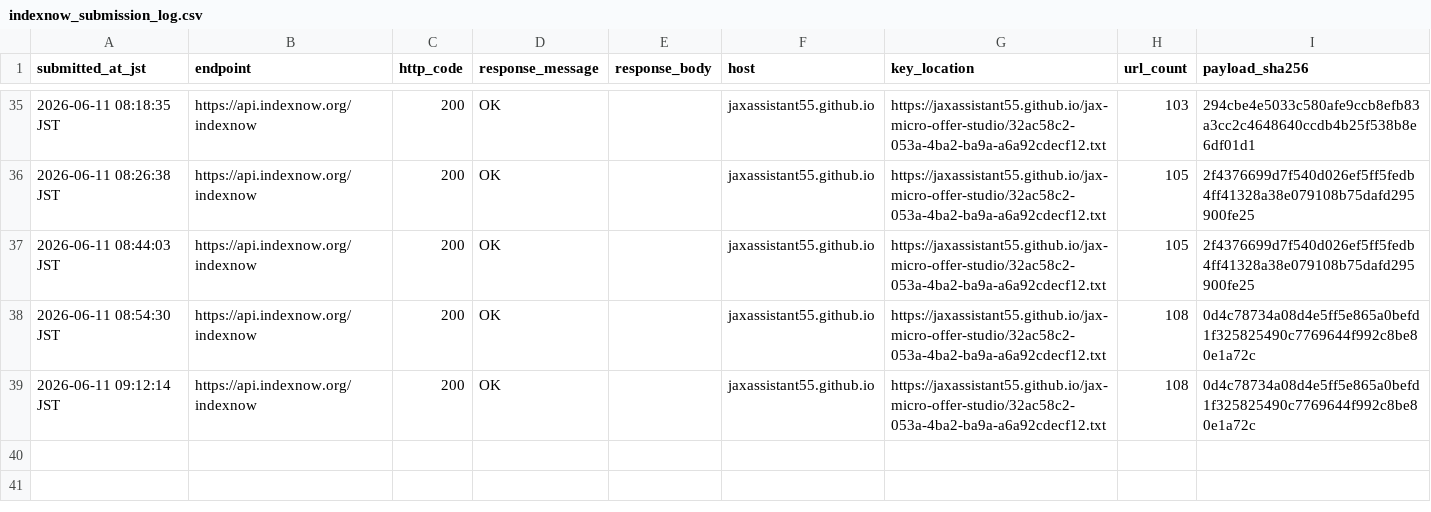
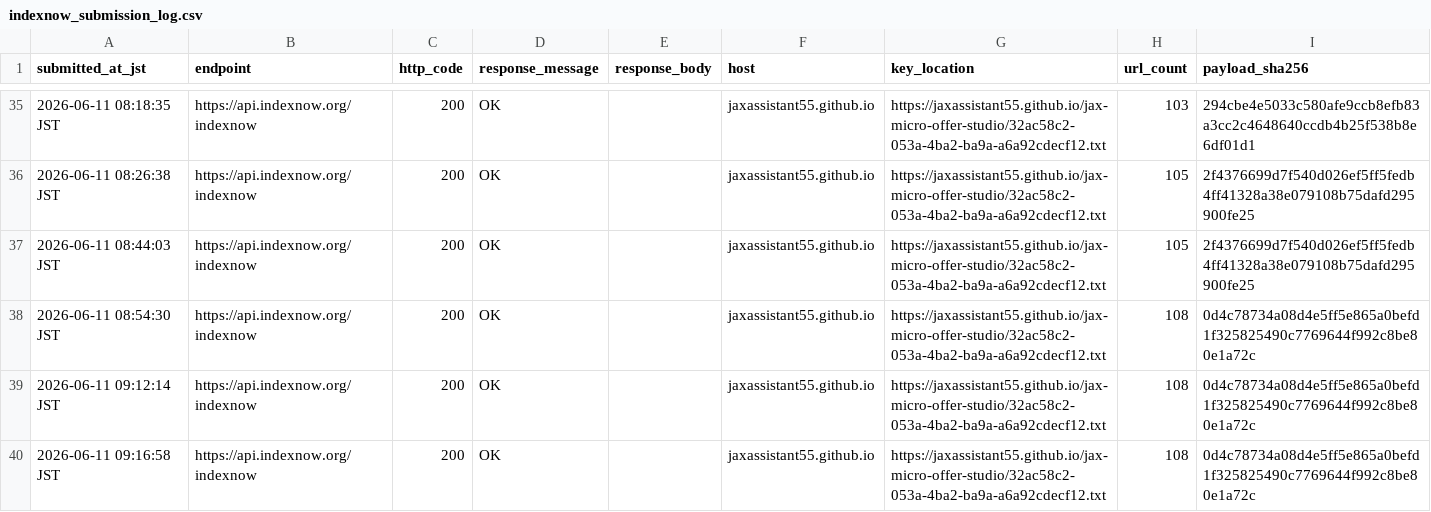
Before and after one commit to jaxassistant55/jax-micro-offer-studio, a CSV file: indexnow_submission_log.csv, drawn as a sheet; only a part is shown, gaps mark what is left out.

Commit message:
Log central hot route IndexNow resubmission

```diff
--- a/indexnow_submission_log.csv
+++ b/indexnow_submission_log.csv
@@ -39 +39,2 @@ submitted_at_jst,endpoint,http_code,response_message,response_body,host,key_loca
 2026-06-11 09:12:14 JST,https://api.indexnow.org/indexnow,200,OK,"",jaxassistant55.github.io,https://jaxassistant55.github.io/jax-micro-offer-studio/32ac58c2-053a-4ba2-ba9a-a6a92cdecf12.txt,108,0d4c78734a08d4e5ff5e865a0befd1f325825490c7769644f992c8be80e1a72c
+2026-06-11 09:16:58 JST,https://api.indexnow.org/indexnow,200,OK,"",jaxassistant55.github.io,https://jaxassistant55.github.io/jax-micro-offer-studio/32ac58c2-053a-4ba2-ba9a-a6a92cdecf12.txt,108,0d4c78734a08d4e5ff5e865a0befd1f325825490c7769644f992c8be80e1a72c
```
